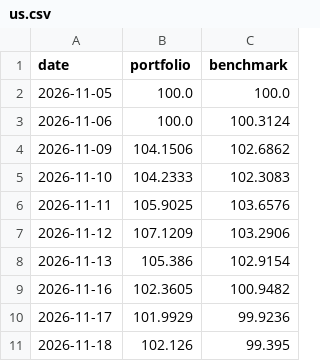
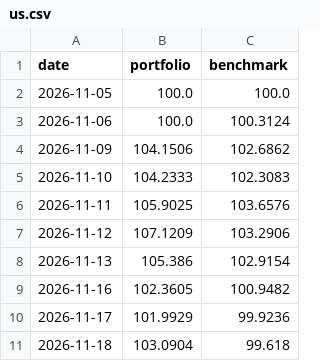
Before and after one commit to chomuscleguy/portfolio-dashboard, a CSV file: returns/us.csv, drawn as a sheet.

```diff
--- a/returns/us.csv
+++ b/returns/us.csv
@@ -10,2 +10,2 @@ date,portfolio,benchmark
 2026-11-17,101.9929,99.9236
-2026-11-18,102.126,99.395
+2026-11-18,103.0904,99.618
```
Also changed, not shown: returns/kr.csv, 5 other files.
